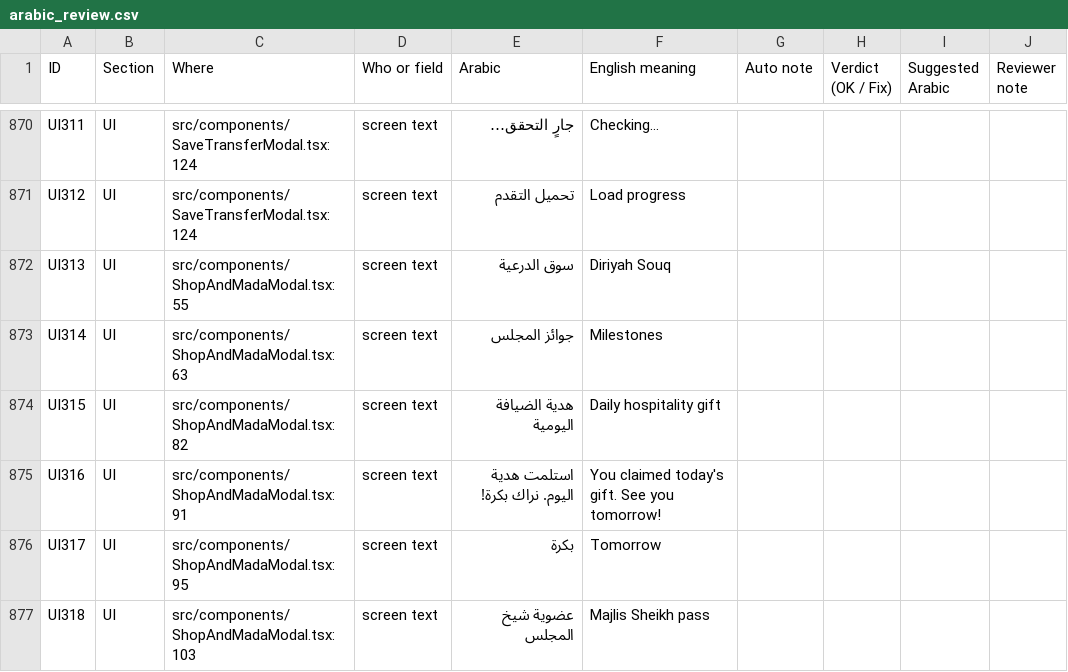
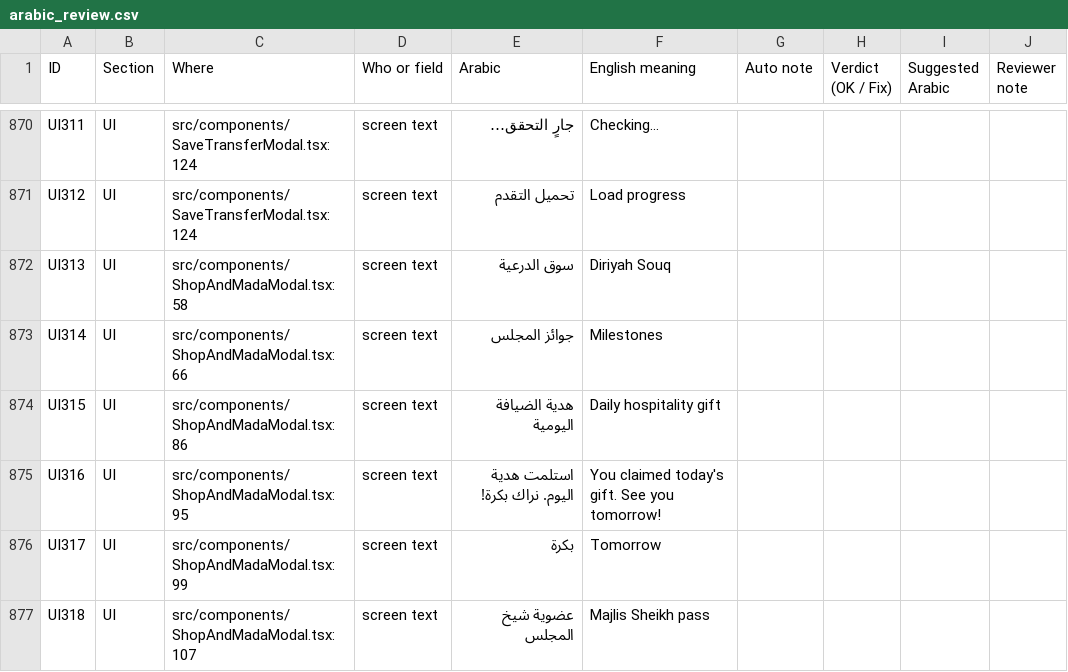
Before and after one commit to rouissimonir/saudi-game, a CSV file: docs/arabic-review/arabic_review.csv, drawn as a sheet; only a part is shown, gaps mark what is left out; the diff covers the shown part only.

```diff
--- a/docs/arabic-review/arabic_review.csv
+++ b/docs/arabic-review/arabic_review.csv
@@ -871,7 +871,7 @@
 "UI312","UI","src/components/SaveTransferModal.tsx:124","screen text","تحميل التقدم","Load progress","","","",""
-"UI313","UI","src/components/ShopAndMadaModal.tsx:55","screen text","سوق الدرعية","Diriyah Souq","","","",""
-"UI314","UI","src/components/ShopAndMadaModal.tsx:63","screen text","جوائز المجلس","Milestones","","","",""
-"UI315","UI","src/components/ShopAndMadaModal.tsx:82","screen text","هدية الضيافة اليومية","Daily hospitality gift","","","",""
-"UI316","UI","src/components/ShopAndMadaModal.tsx:91","screen text","استلمت هدية اليوم. نراك بكرة!","You claimed today's gift. See you tomorrow!","","","",""
-"UI317","UI","src/components/ShopAndMadaModal.tsx:95","screen text","بكرة","Tomorrow","","","",""
-"UI318","UI","src/components/ShopAndMadaModal.tsx:103","screen text","عضوية شيخ المجلس","Majlis Sheikh pass","","","",""
+"UI313","UI","src/components/ShopAndMadaModal.tsx:58","screen text","سوق الدرعية","Diriyah Souq","","","",""
+"UI314","UI","src/components/ShopAndMadaModal.tsx:66","screen text","جوائز المجلس","Milestones","","","",""
+"UI315","UI","src/components/ShopAndMadaModal.tsx:86","screen text","هدية الضيافة اليومية","Daily hospitality gift","","","",""
+"UI316","UI","src/components/ShopAndMadaModal.tsx:95","screen text","استلمت هدية اليوم. نراك بكرة!","You claimed today's gift. See you tomorrow!","","","",""
+"UI317","UI","src/components/ShopAndMadaModal.tsx:99","screen text","بكرة","Tomorrow","","","",""
+"UI318","UI","src/components/ShopAndMadaModal.tsx:107","screen text","عضوية شيخ المجلس","Majlis Sheikh pass","","","",""
```
Also changed, not shown: 8 edited cells elsewhere in this file, 8 other files.
